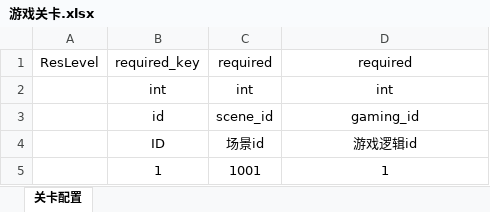
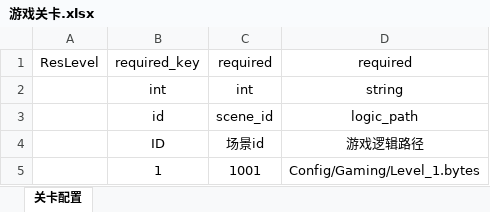
Before and after one commit to 353162889/FrameSync, an Excel workbook: Data/Excel/游戏关卡.xlsx, sheet 关卡配置, drawn as a sheet; values as stored, in another font and other column widths than the file's, no borders; the diff names each change by its address in the sheet, - before the commit and + after, or states it on an @@ line.

```diff
--- a/Data/Excel/游戏关卡.xlsx (sheet 关卡配置)
+++ b/Data/Excel/游戏关卡.xlsx (sheet 关卡配置)
-D2: int
+D2: string
-D3: gaming_id
+D3: logic_path
-D4: 游戏逻辑id
+D4: 游戏逻辑路径
-D5: 1
+D5: Config/Gaming/Level_1.bytes
```
Also changed, not shown: 3 other files.
